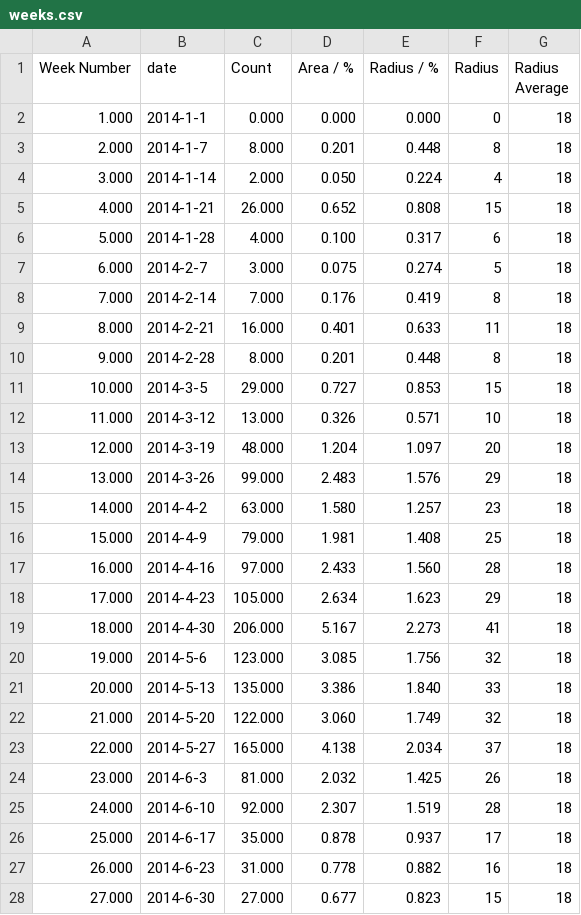
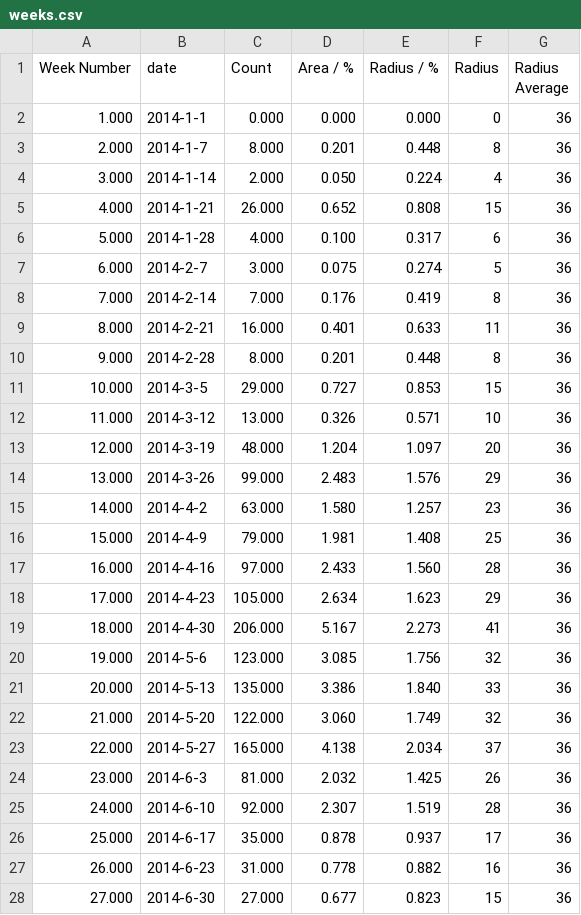
Before and after one commit to HFBZZ/Tornado_Vis, a CSV file: weeks.csv, drawn as a sheet; only a part is shown; the diff covers the shown part only.

Commit message:
Update weeks.csv

```diff
--- a/weeks.csv
+++ b/weeks.csv
@@ -1,28 +1,28 @@
 Week Number,date,Count,Area / %,Radius / %,Radius,Radius Average
-1.000,2014-1-1,0.000,0.000,0.000,0,18
-2.000,2014-1-7,8.000,0.201,0.448,8,18
-3.000,2014-1-14,2.000,0.050,0.224,4,18
-4.000,2014-1-21,26.000,0.652,0.808,15,18
-5.000,2014-1-28,4.000,0.100,0.317,6,18
-6.000,2014-2-7,3.000,0.075,0.274,5,18
-7.000,2014-2-14,7.000,0.176,0.419,8,18
-8.000,2014-2-21,16.000,0.401,0.633,11,18
-9.000,2014-2-28,8.000,0.201,0.448,8,18
-10.000,2014-3-5,29.000,0.727,0.853,15,18
-11.000,2014-3-12,13.000,0.326,0.571,10,18
-12.000,2014-3-19,48.000,1.204,1.097,20,18
-13.000,2014-3-26,99.000,2.483,1.576,29,18
-14.000,2014-4-2,63.000,1.580,1.257,23,18
-15.000,2014-4-9,79.000,1.981,1.408,25,18
-16.000,2014-4-16,97.000,2.433,1.560,28,18
-17.000,2014-4-23,105.000,2.634,1.623,29,18
-18.000,2014-4-30,206.000,5.167,2.273,41,18
-19.000,2014-5-6,123.000,3.085,1.756,32,18
-20.000,2014-5-13,135.000,3.386,1.840,33,18
-21.000,2014-5-20,122.000,3.060,1.749,32,18
-22.000,2014-5-27,165.000,4.138,2.034,37,18
-23.000,2014-6-3,81.000,2.032,1.425,26,18
-24.000,2014-6-10,92.000,2.307,1.519,28,18
-25.000,2014-6-17,35.000,0.878,0.937,17,18
-26.000,2014-6-23,31.000,0.778,0.882,16,18
-27.000,2014-6-30,27.000,0.677,0.823,15,18
+1.000,2014-1-1,0.000,0.000,0.000,0,36
+2.000,2014-1-7,8.000,0.201,0.448,8,36
+3.000,2014-1-14,2.000,0.050,0.224,4,36
+4.000,2014-1-21,26.000,0.652,0.808,15,36
+5.000,2014-1-28,4.000,0.100,0.317,6,36
+6.000,2014-2-7,3.000,0.075,0.274,5,36
+7.000,2014-2-14,7.000,0.176,0.419,8,36
+8.000,2014-2-21,16.000,0.401,0.633,11,36
+9.000,2014-2-28,8.000,0.201,0.448,8,36
+10.000,2014-3-5,29.000,0.727,0.853,15,36
+11.000,2014-3-12,13.000,0.326,0.571,10,36
+12.000,2014-3-19,48.000,1.204,1.097,20,36
+13.000,2014-3-26,99.000,2.483,1.576,29,36
+14.000,2014-4-2,63.000,1.580,1.257,23,36
+15.000,2014-4-9,79.000,1.981,1.408,25,36
+16.000,2014-4-16,97.000,2.433,1.560,28,36
+17.000,2014-4-23,105.000,2.634,1.623,29,36
+18.000,2014-4-30,206.000,5.167,2.273,41,36
+19.000,2014-5-6,123.000,3.085,1.756,32,36
+20.000,2014-5-13,135.000,3.386,1.840,33,36
+21.000,2014-5-20,122.000,3.060,1.749,32,36
+22.000,2014-5-27,165.000,4.138,2.034,37,36
+23.000,2014-6-3,81.000,2.032,1.425,26,36
+24.000,2014-6-10,92.000,2.307,1.519,28,36
+25.000,2014-6-17,35.000,0.878,0.937,17,36
+26.000,2014-6-23,31.000,0.778,0.882,16,36
+27.000,2014-6-30,27.000,0.677,0.823,15,36
```
Also changed, not shown: 26 edited cells elsewhere in this file.
